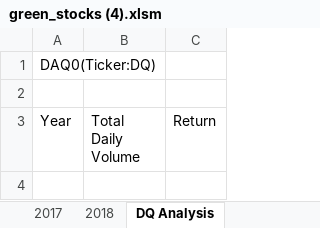
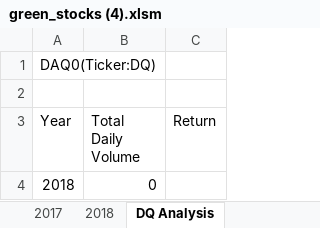
Before and after one commit to annakthrnlee/Stock-Analysis, an Excel workbook: green_stocks (4).xlsm, sheet DQ Analysis, drawn as a sheet; values as stored, in another font and other column widths than the file's, no borders; the diff names each change by its address in the sheet, - before the commit and + after, or states it on an @@ line.

Commit message:
Add files via upload

```diff
--- a/green_stocks (4).xlsm (sheet DQ Analysis)
+++ b/green_stocks (4).xlsm (sheet DQ Analysis)
+row 4: 2018 | 0
```
